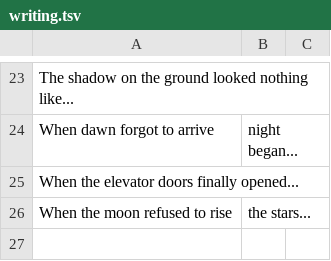
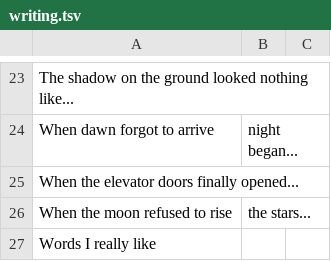
Before and after one commit to atomantic/IdeatorPromptPacks, a TSV file: packs/creative-writing/writing.tsv, drawn as a sheet; only a part is shown, gaps mark what is left out.

```diff
--- a/packs/creative-writing/writing.tsv
+++ b/packs/creative-writing/writing.tsv
@@ -26 +26,2 @@ When the elevator doors finally opened...
 When the moon refused to rise, the stars...
+Words I really like
```
Also changed, not shown: packs/core/personalDevelopment.tsv, packs/creative-writing/plots.tsv, 8 other files.
